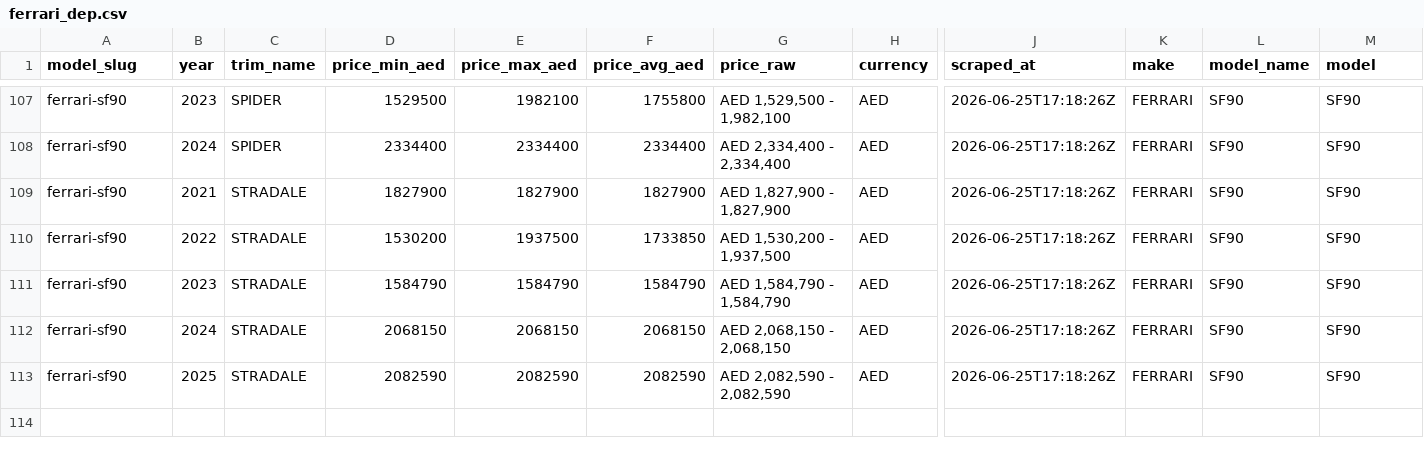
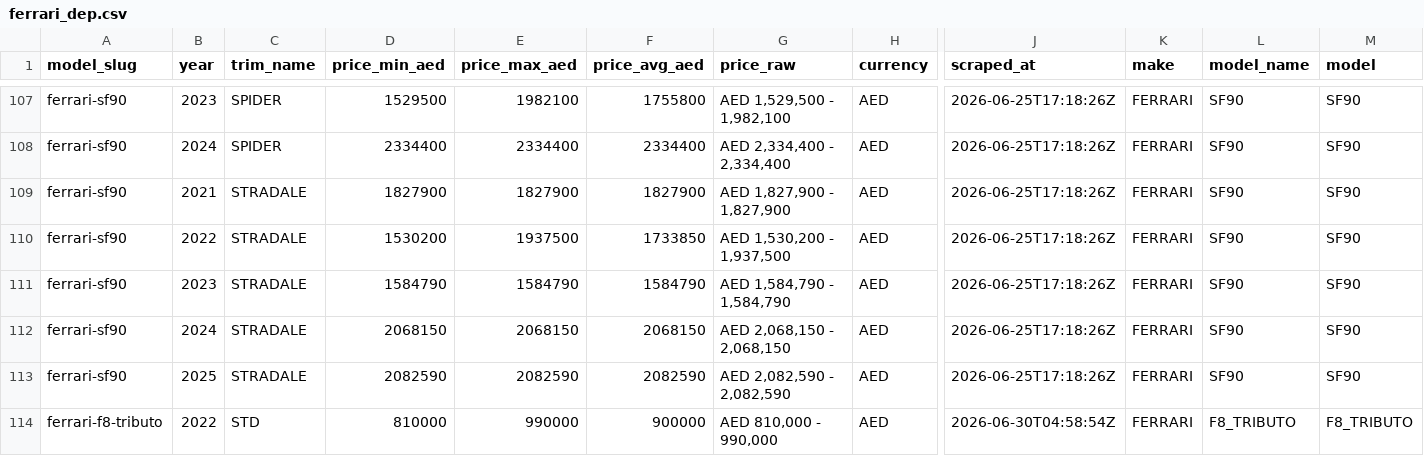
Before and after one commit to sarthaknimbark/vin-sphere-backend, a CSV file: Valuation/data/drivearabia_car_depreciation_valuation/depreciated_2/ferrari_dep.csv, drawn as a sheet; only a part is shown, gaps mark what is left out; rows hold the shown columns only; the diff names each change by its address in the sheet, - before the commit and + after, or states it on an @@ line.

```diff
--- a/Valuation/data/drivearabia_car_depreciation_valuation/depreciated_2/ferrari_dep.csv
+++ b/Valuation/data/drivearabia_car_depreciation_valuation/depreciated_2/ferrari_dep.csv
+row 114: ferrari-f8-tributo | 2022 | STD | 810000 | 990000 | 900000 | AED 810,000 - 990,000 | AED | 2026-06-30T04:58:54Z | FERRARI | F8_TRIBUTO | F8_TRIBUTO
```
Also changed, not shown: Valuation/data/drivearabia_car_depreciation_valuation/depreciated_2/land_rover_dep.csv, Valuation/data/drivearabia_car_depreciation_valuation/depreciated_2/lexus_dep.csv, 17 other files.
